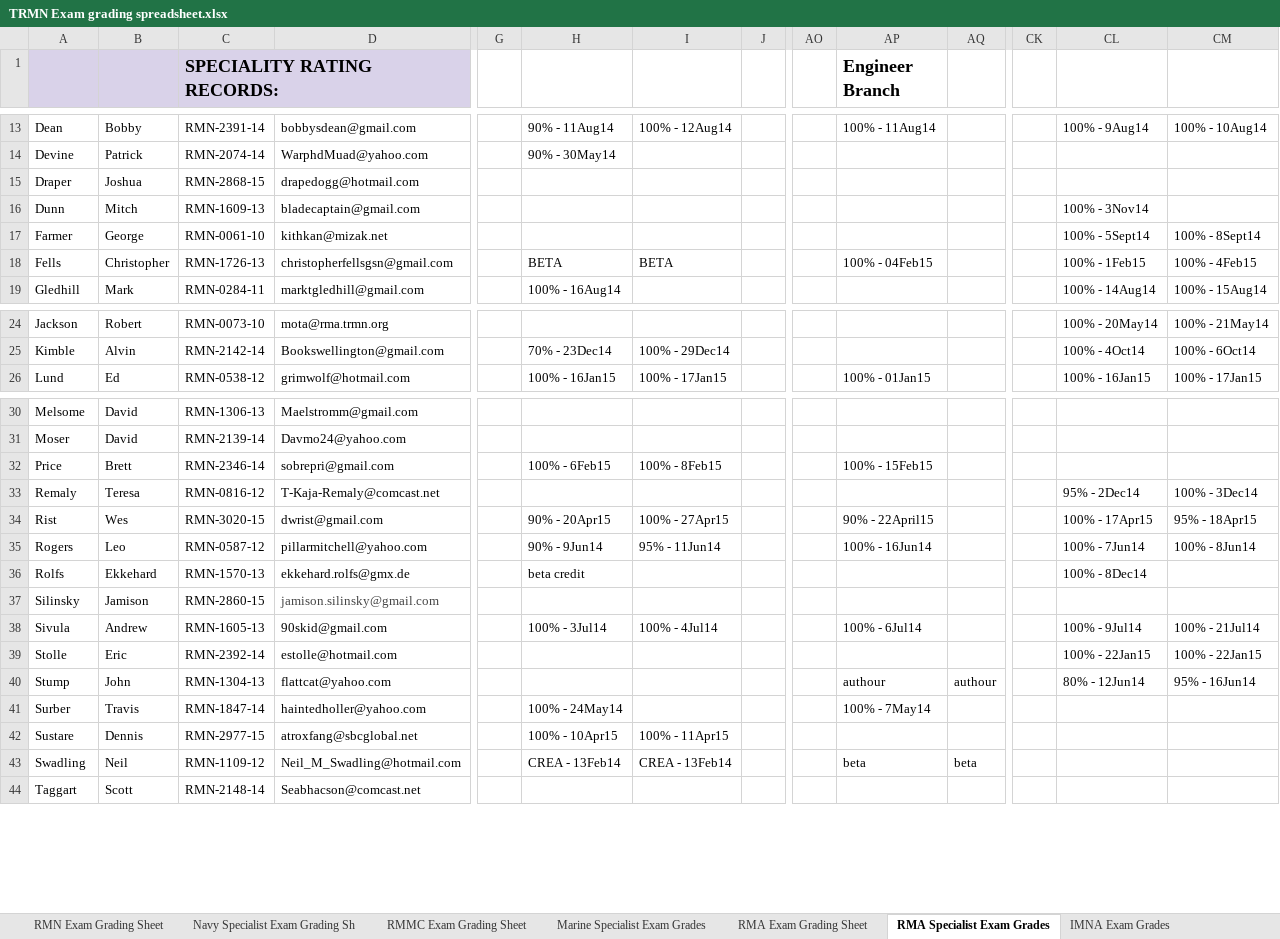
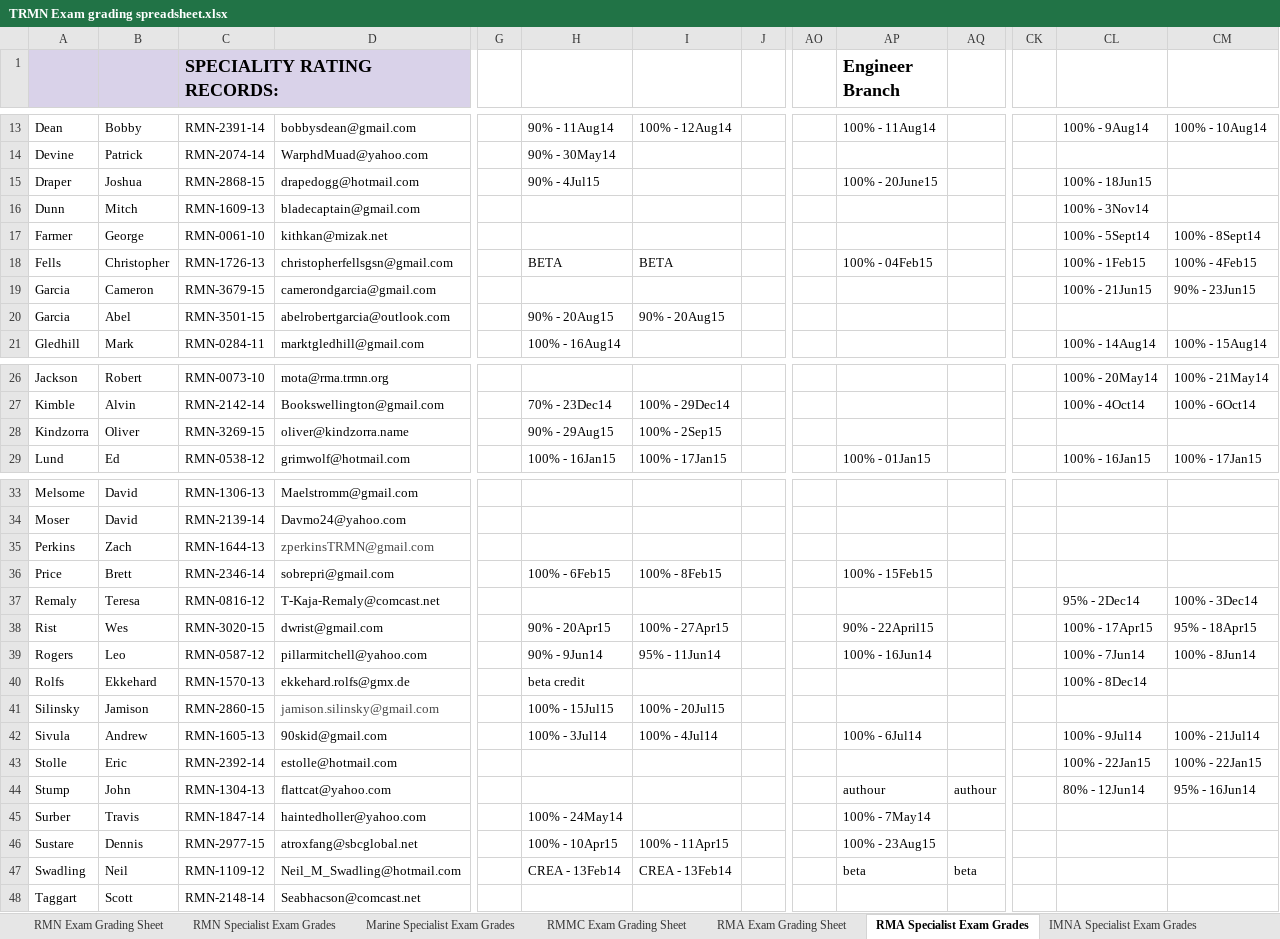
Before and after one commit to TRMN/medusa, an Excel workbook: app/database/TRMN Exam grading spreadsheet.xlsx, sheet RMA Specialist Exam Grades, drawn as a sheet; only a part is shown, gaps mark what is left out; values as stored, in another font and other column widths than the file's, no borders; addresses are those after the commit; rows hold the shown columns only; the diff names each change by its address in the sheet, - before the commit and + after, or states it on an @@ line.

```diff
--- a/app/database/TRMN Exam grading spreadsheet.xlsx (sheet RMA Specialist Exam Grades)
+++ b/app/database/TRMN Exam grading spreadsheet.xlsx (sheet RMA Specialist Exam Grades)
-sheet tab: Navy Specialist Exam Grading Sh
+sheet tab: RMN Specialist Exam Grades
@@ sheet tab order changed: RMN Exam Grading Sheet | RMN Specialist Exam Grades | Marine Specialist Exam Grades | RMMC Exam Grading Sheet | RMA Exam Grading Sheet | RMA Specialist Exam Grades | IMNA Specialist Exam Grades @@
-H15: (empty)
+H15: 90% - 4Jul15
-AP15 (Engineer Branch): (empty)
+AP15 (Engineer Branch): 100% - 20June15
-CL15: (empty)
+CL15: 100% - 18Jun15
+row 19: Garcia | Cameron | RMN-3679-15 | camerondgarcia@gmail.com |  |  |  |  |  |  |  |  | 100% - 21Jun15 | 90% - 23Jun15
+row 20: Garcia | Abel | RMN-3501-15 | abelrobertgarcia@outlook.com |  | 90% - 20Aug15 | 90% - 20Aug15
+row 28: Kindzorra | Oliver | RMN-3269-15 | oliver@kindzorra.name |  | 90% - 29Aug15 | 100% - 2Sep15
+row 35: Perkins | Zach | RMN-1644-13 | zperkinsTRMN@gmail.com
-H41: (empty)
+H41: 100% - 15Jul15
-I41: (empty)
+I41: 100% - 20Jul15
-AP46 (Engineer Branch): (empty)
+AP46 (Engineer Branch): 100% - 23Aug15
```
Also changed, not shown: sheet RMN Specialist Exam Grades, sheet RMN Exam Grading Sheet, sheet BuTrain Bi-Monthly Report Links, sheet RMA Exam Grading Sheet, sheet CO and Ship Database, sheet IMNA Exam Grades, 2 more sheets, other sheet tabs, formulas that keep their value, charts or pictures, app/database/users.xlsx, 40 other files.
